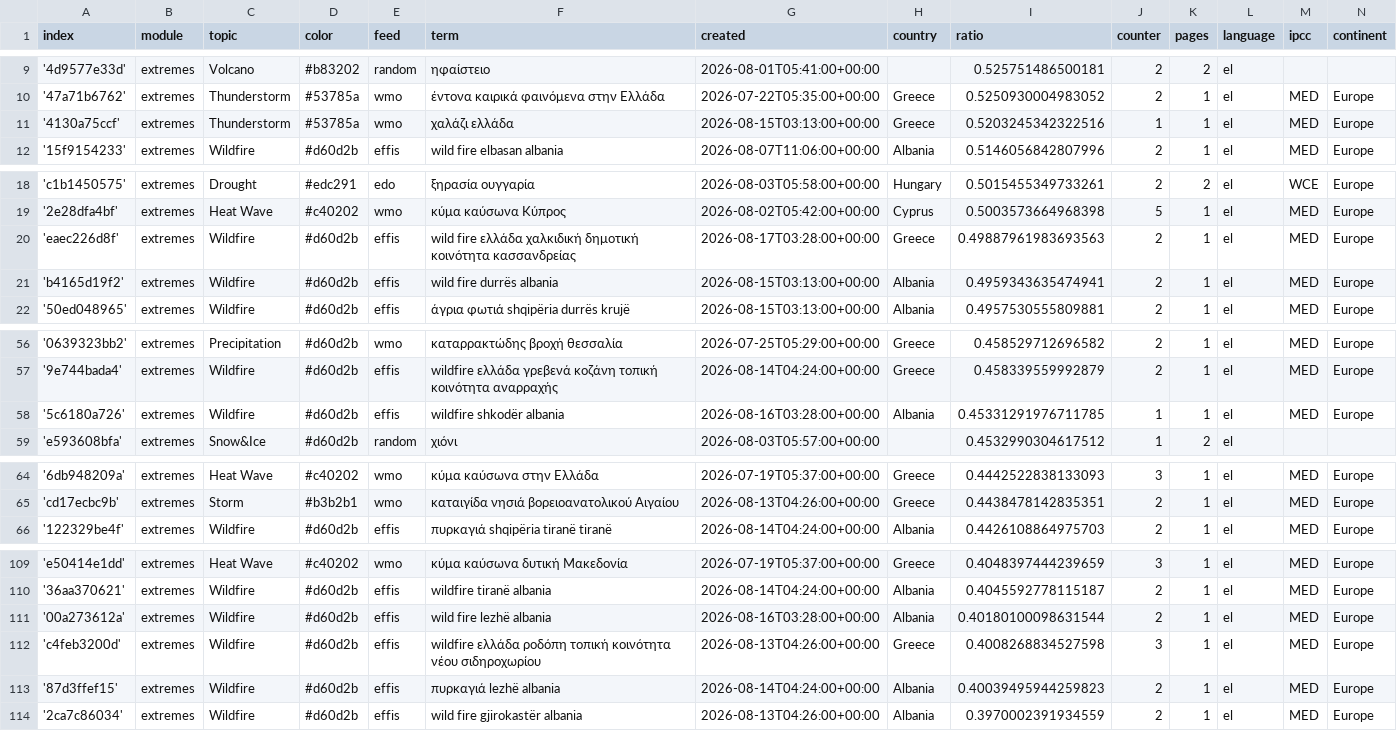
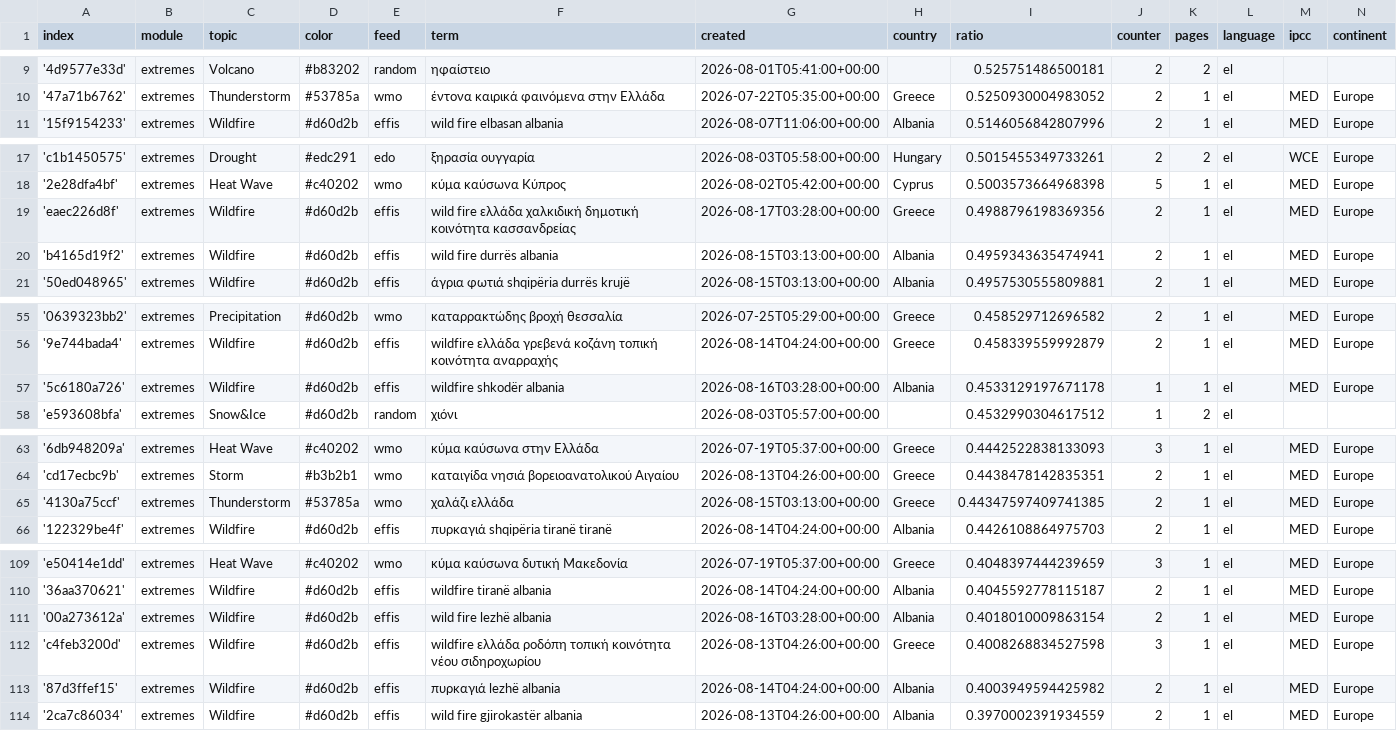
Before and after one commit to newsWhisperer/greekExtremes, a CSV file: terms.csv, drawn as a sheet; only a part is shown, gaps mark what is left out; the diff covers the shown part only.

Commit message:
Commit from GitHub Actions (harvest:0.0)

```diff
--- a/terms.csv
+++ b/terms.csv
@@ -10,3 +10,2 @@ index,module,topic,color,feed,term,created,country,ratio,counter,pages,language,
 '47a71b6762',extremes,Thunderstorm,#53785a,wmo,έντονα καιρικά φαινόμενα στην Ελλάδα,2026-07-22T05:35:00+00:00,Greece,0.5250930004983052,2,1,el,MED,Europe
-'4130a75ccf',extremes,Thunderstorm,#53785a,wmo,χαλάζι ελλάδα,2026-08-15T03:13:00+00:00,Greece,0.5203245342322516,1,1,el,MED,Europe
 '15f9154233',extremes,Wildfire,#d60d2b,effis,wild fire elbasan albania,2026-08-07T11:06:00+00:00,Albania,0.5146056842807996,2,1,el,MED,Europe
@@ -19,3 +18,3 @@ index,module,topic,color,feed,term,created,country,ratio,counter,pages,language,
 '2e28dfa4bf',extremes,Heat Wave,#c40202,wmo,κύμα καύσωνα Κύπρος,2026-08-02T05:42:00+00:00,Cyprus,0.5003573664968398,5,1,el,MED,Europe
-'eaec226d8f',extremes,Wildfire,#d60d2b,effis,wild fire ελλάδα  χαλκιδική δημοτική κοινότητα κασσανδρείας,2026-08-17T03:28:00+00:00,Greece,0.49887961983693563,2,1,el,MED,Europe
+'eaec226d8f',extremes,Wildfire,#d60d2b,effis,wild fire ελλάδα  χαλκιδική δημοτική κοινότητα κασσανδρείας,2026-08-17T03:28:00+00:00,Greece,0.4988796198369356,2,1,el,MED,Europe
 'b4165d19f2',extremes,Wildfire,#d60d2b,effis,wild fire durrës albania,2026-08-15T03:13:00+00:00,Albania,0.4959343635474941,2,1,el,MED,Europe
@@ -57,3 +56,3 @@ index,module,topic,color,feed,term,created,country,ratio,counter,pages,language,
 '9e744bada4',extremes,Wildfire,#d60d2b,effis,wildfire ελλάδα  γρεβενά κοζάνη τοπική κοινότητα αναρραχής,2026-08-14T04:24:00+00:00,Greece,0.458339559992879,2,1,el,MED,Europe
-'5c6180a726',extremes,Wildfire,#d60d2b,effis,wildfire shkodër albania,2026-08-16T03:28:00+00:00,Albania,0.45331291976711785,1,1,el,MED,Europe
+'5c6180a726',extremes,Wildfire,#d60d2b,effis,wildfire shkodër albania,2026-08-16T03:28:00+00:00,Albania,0.4533129197671178,1,1,el,MED,Europe
 'e593608bfa',extremes,Snow&Ice,#d60d2b,random,χιόνι,2026-08-03T05:57:00+00:00,,0.4532990304617512,1,2,el,,
@@ -65,2 +64,3 @@ index,module,topic,color,feed,term,created,country,ratio,counter,pages,language,
 'cd17ecbc9b',extremes,Storm,#b3b2b1,wmo,καταιγίδα νησιά βορειοανατολικού Αιγαίου,2026-08-13T04:26:00+00:00,Greece,0.4438478142835351,2,1,el,MED,Europe
+'4130a75ccf',extremes,Thunderstorm,#53785a,wmo,χαλάζι ελλάδα,2026-08-15T03:13:00+00:00,Greece,0.44347597409741385,2,1,el,MED,Europe
 '122329be4f',extremes,Wildfire,#d60d2b,effis,πυρκαγιά shqipëria tiranë tiranë,2026-08-14T04:24:00+00:00,Albania,0.4426108864975703,2,1,el,MED,Europe
@@ -110,5 +110,5 @@ index,module,topic,color,feed,term,created,country,ratio,counter,pages,language,
 '36aa370621',extremes,Wildfire,#d60d2b,effis,wildfire tiranë albania,2026-08-14T04:24:00+00:00,Albania,0.4045592778115187,2,1,el,MED,Europe
-'00a273612a',extremes,Wildfire,#d60d2b,effis,wild fire lezhë albania,2026-08-16T03:28:00+00:00,Albania,0.40180100098631544,2,1,el,MED,Europe
+'00a273612a',extremes,Wildfire,#d60d2b,effis,wild fire lezhë albania,2026-08-16T03:28:00+00:00,Albania,0.4018010009863154,2,1,el,MED,Europe
 'c4feb3200d',extremes,Wildfire,#d60d2b,effis,wildfire ελλάδα  ροδόπη τοπική κοινότητα νέου σιδηροχωρίου,2026-08-13T04:26:00+00:00,Greece,0.4008268834527598,3,1,el,MED,Europe
-'87d3ffef15',extremes,Wildfire,#d60d2b,effis,πυρκαγιά lezhë albania,2026-08-14T04:24:00+00:00,Albania,0.40039495944259823,2,1,el,MED,Europe
+'87d3ffef15',extremes,Wildfire,#d60d2b,effis,πυρκαγιά lezhë albania,2026-08-14T04:24:00+00:00,Albania,0.4003949594425982,2,1,el,MED,Europe
 '2ca7c86034',extremes,Wildfire,#d60d2b,effis,wild fire gjirokastër albania,2026-08-13T04:26:00+00:00,Albania,0.3970002391934559,2,1,el,MED,Europe
```
Also changed, not shown: 3 edited cells elsewhere in this file.
